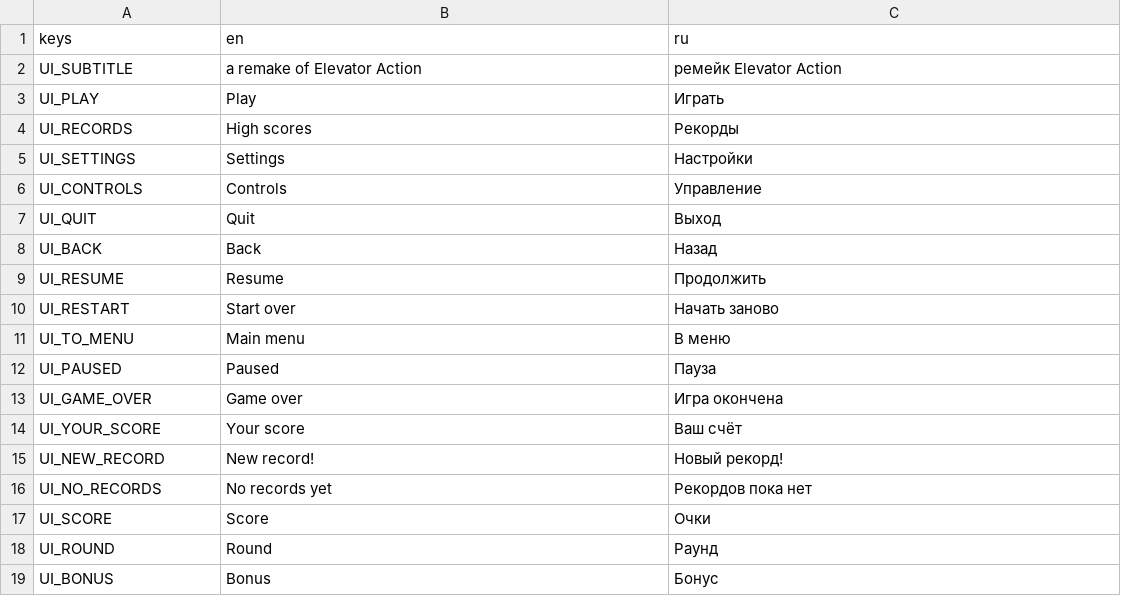
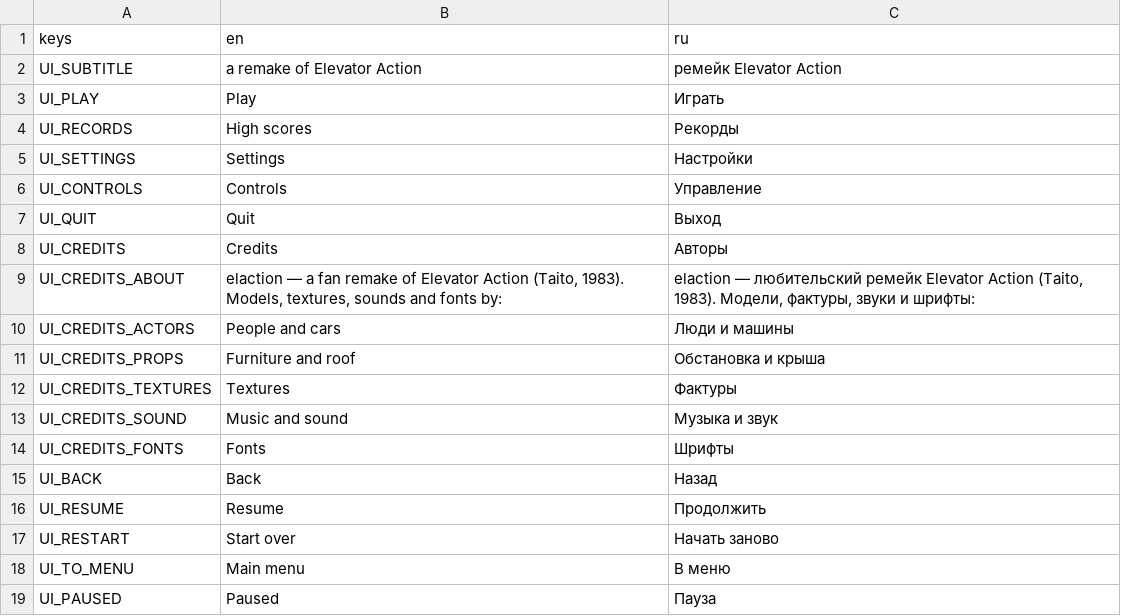
Before and after one commit to BalashovDmitriy/elaction, a CSV file: assets/i18n/ui.csv, drawn as a sheet; only a part is shown; the shorter side is filled out with more unchanged rows; the diff names each change by its address in the sheet, - before the commit and + after, or states it on an @@ line.

```diff
--- a/assets/i18n/ui.csv
+++ b/assets/i18n/ui.csv
+row 8: UI_CREDITS | Credits | Авторы
+row 9: UI_CREDITS_ABOUT | elaction — a fan remake of Elevator Action (Taito, 1983). Models, textures, sounds and fonts by: | elaction — любительский ремейк Elevator Action (Taito, 1983). Модели, фактуры, звуки и шрифты:
+row 10: UI_CREDITS_ACTORS | People and cars | Люди и машины
+row 11: UI_CREDITS_PROPS | Furniture and roof | Обстановка и крыша
+row 12: UI_CREDITS_TEXTURES | Textures | Фактуры
+row 13: UI_CREDITS_SOUND | Music and sound | Музыка и звук
+row 14: UI_CREDITS_FONTS | Fonts | Шрифты
```
Also changed, not shown: 10 other files.
